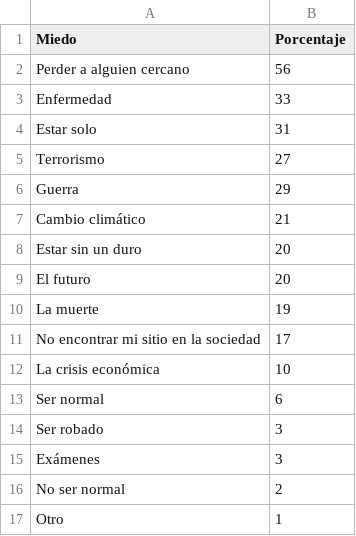
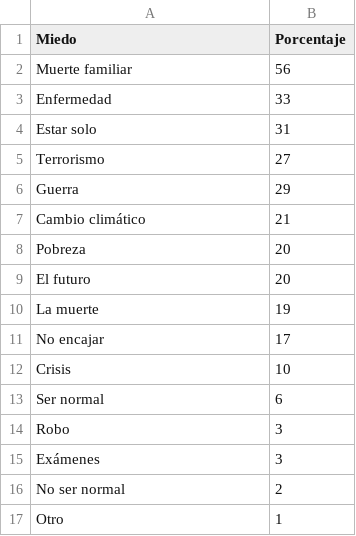
Before and after one commit to iriumxx1/datasets_visual_analytics, a CSV file: sitaciones_asustan_españoles(1).csv, drawn as a sheet.

Commit message:
Update sitaciones_asustan_españoles(1).csv

```diff
--- a/sitaciones_asustan_españoles(1).csv
+++ b/sitaciones_asustan_españoles(1).csv
@@ -1,3 +1,3 @@
 Miedo,Porcentaje
-Perder a alguien cercano,56
+Muerte familiar,56
 Enfermedad,33
@@ -7,9 +7,9 @@ Guerra,29
 Cambio climático,21
-Estar sin un duro,20
+Pobreza,20
 El futuro,20
 La muerte,19
-No encontrar mi sitio en la sociedad,17
-La crisis económica,10
+No encajar,17
+Crisis,10
 Ser normal,6
-Ser robado,3
+Robo,3
 Exámenes,3
```
